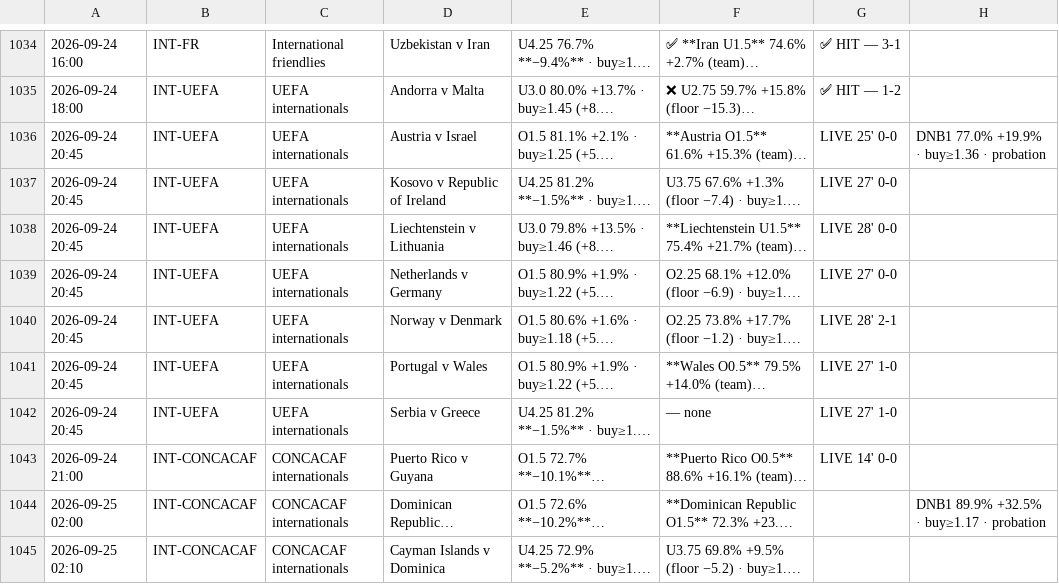
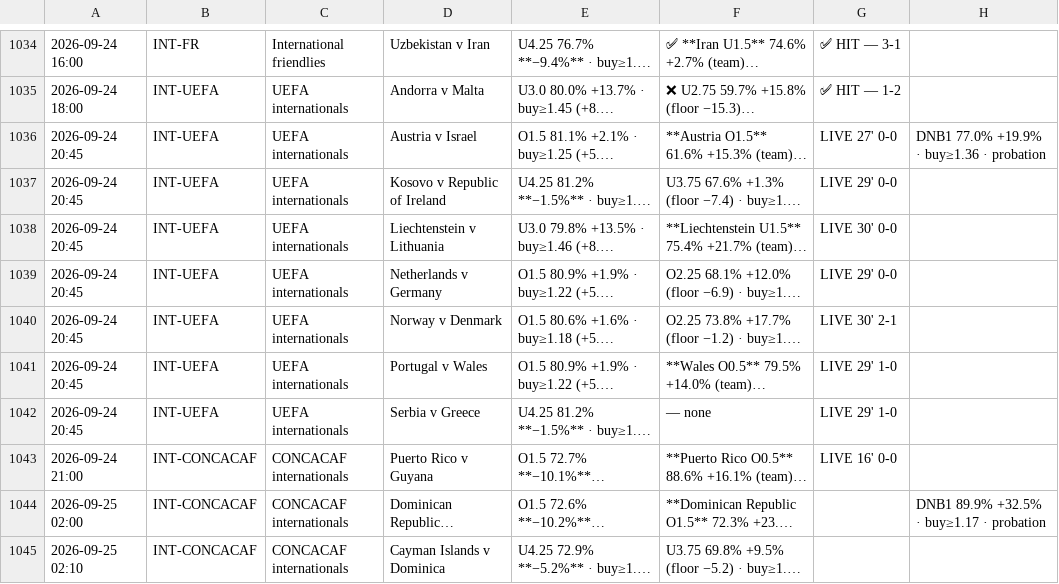
Before and after one commit to jansonprotocol/tempo-guard, a TSV file: config/fixtures.tsv, drawn as a sheet; only a part is shown, gaps mark what is left out; long unchanged cells end in …; the diff names each change by its address in the sheet, - before the commit and + after, or states it on an @@ line.

```diff
--- a/config/fixtures.tsv
+++ b/config/fixtures.tsv
-G1036: LIVE 25' 0-0
+G1036: LIVE 27' 0-0
-G1037: LIVE 27' 0-0
+G1037: LIVE 29' 0-0
-G1038: LIVE 28' 0-0
+G1038: LIVE 30' 0-0
-G1039: LIVE 27' 0-0
+G1039: LIVE 29' 0-0
-G1040: LIVE 28' 2-1
+G1040: LIVE 30' 2-1
-G1041:G1042: LIVE 27' 1-0
+G1041:G1042: LIVE 29' 1-0
-G1043: LIVE 14' 0-0
+G1043: LIVE 16' 0-0
```
Also changed, not shown: 4 other files.
